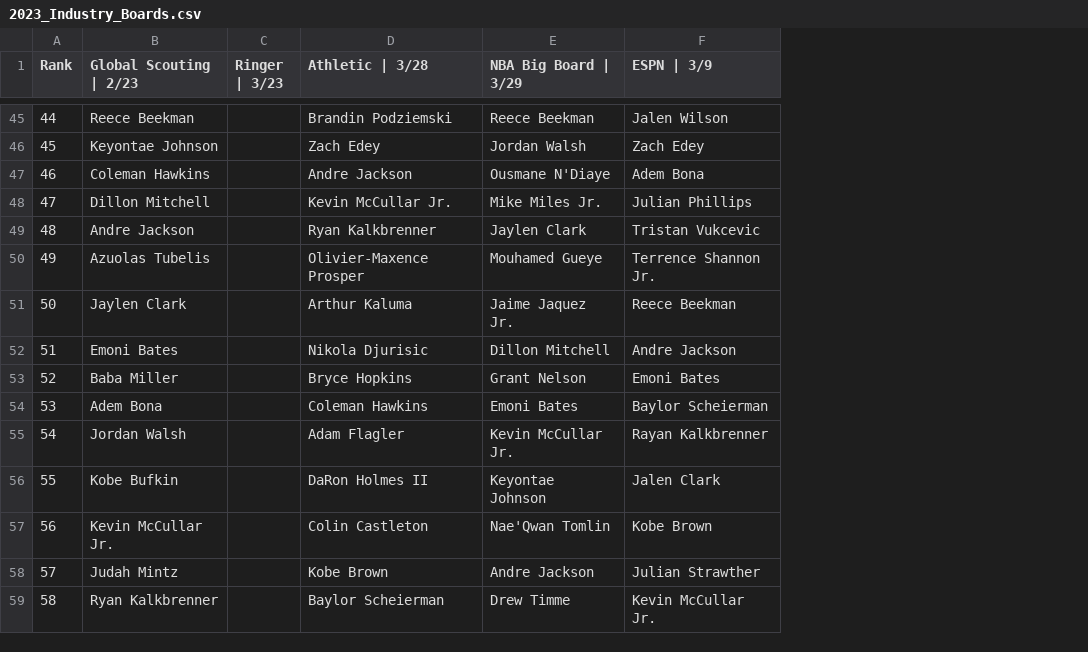
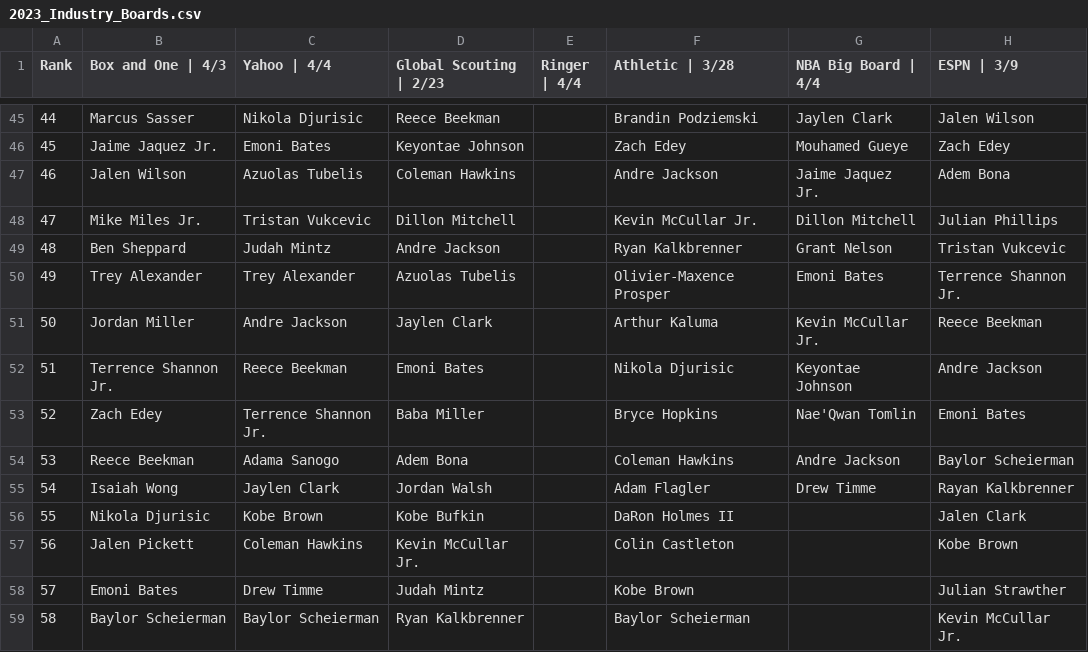
Before and after one commit to adambushman/basketball-data, a CSV file: draft/2023_Industry_Boards.csv, drawn as a sheet; only a part is shown, gaps mark what is left out; addresses are those after the commit; the diff covers the shown part only; the diff names each change by its address in the sheet, - before the commit and + after, or states it on an @@ line.

Commit message:
Updated boards and tankathon order web scrape

```diff
--- a/draft/2023_Industry_Boards.csv
+++ b/draft/2023_Industry_Boards.csv
+column B (Box and One | 4/3), rows 45-59: Marcus Sasser | Jaime Jaquez Jr. | Jalen Wilson | Mike Miles Jr. | Ben Sheppard | Trey Alexander | Jordan Miller | Terrence Shannon Jr. | Zach Edey | Reece Beekman | Isaiah Wong | Nikola Djurisic | Jalen Pickett | Emoni Bates | Baylor Scheierman
+column C (Yahoo | 4/4), rows 45-59: Nikola Djurisic | Emoni Bates | Azuolas Tubelis | Tristan Vukcevic | Judah Mintz | Trey Alexander | Andre Jackson | Reece Beekman | Terrence Shannon Jr. | Adama Sanogo | Jaylen Clark | Kobe Brown | Coleman Hawkins | Drew Timme | Baylor Scheierman
-E1: Ringer | 3/23
+E1: Ringer | 4/4
-G1: NBA Big Board | 3/29
+G1: NBA Big Board | 4/4
-G45 (NBA Big Board | 4/4): Reece Beekman
+G45 (NBA Big Board | 4/4): Jaylen Clark
-G46 (NBA Big Board | 4/4): Jordan Walsh
+G46 (NBA Big Board | 4/4): Mouhamed Gueye
-G47 (NBA Big Board | 4/4): Ousmane N'Diaye
+G47 (NBA Big Board | 4/4): Jaime Jaquez Jr.
-G48 (NBA Big Board | 4/4): Mike Miles Jr.
+G48 (NBA Big Board | 4/4): Dillon Mitchell
-G49 (NBA Big Board | 4/4): Jaylen Clark
+G49 (NBA Big Board | 4/4): Grant Nelson
-G50 (NBA Big Board | 4/4): Mouhamed Gueye
+G50 (NBA Big Board | 4/4): Emoni Bates
-G51 (NBA Big Board | 4/4): Jaime Jaquez Jr.
+G51 (NBA Big Board | 4/4): Kevin McCullar Jr.
-G52 (NBA Big Board | 4/4): Dillon Mitchell
+G52 (NBA Big Board | 4/4): Keyontae Johnson
-G53 (NBA Big Board | 4/4): Grant Nelson
+G53 (NBA Big Board | 4/4): Nae'Qwan Tomlin
-G54 (NBA Big Board | 4/4): Emoni Bates
+G54 (NBA Big Board | 4/4): Andre Jackson
-G55 (NBA Big Board | 4/4): Kevin McCullar Jr.
+G55 (NBA Big Board | 4/4): Drew Timme
-G56 (NBA Big Board | 4/4): Keyontae Johnson
+G56 (NBA Big Board | 4/4): (empty)
-G57 (NBA Big Board | 4/4): Nae'Qwan Tomlin
+G57 (NBA Big Board | 4/4): (empty)
-G58 (NBA Big Board | 4/4): Andre Jackson
+G58 (NBA Big Board | 4/4): (empty)
-G59 (NBA Big Board | 4/4): Drew Timme
+G59 (NBA Big Board | 4/4): (empty)
```
Also changed, not shown: 62 edited cells elsewhere in this file, 17 other files.
